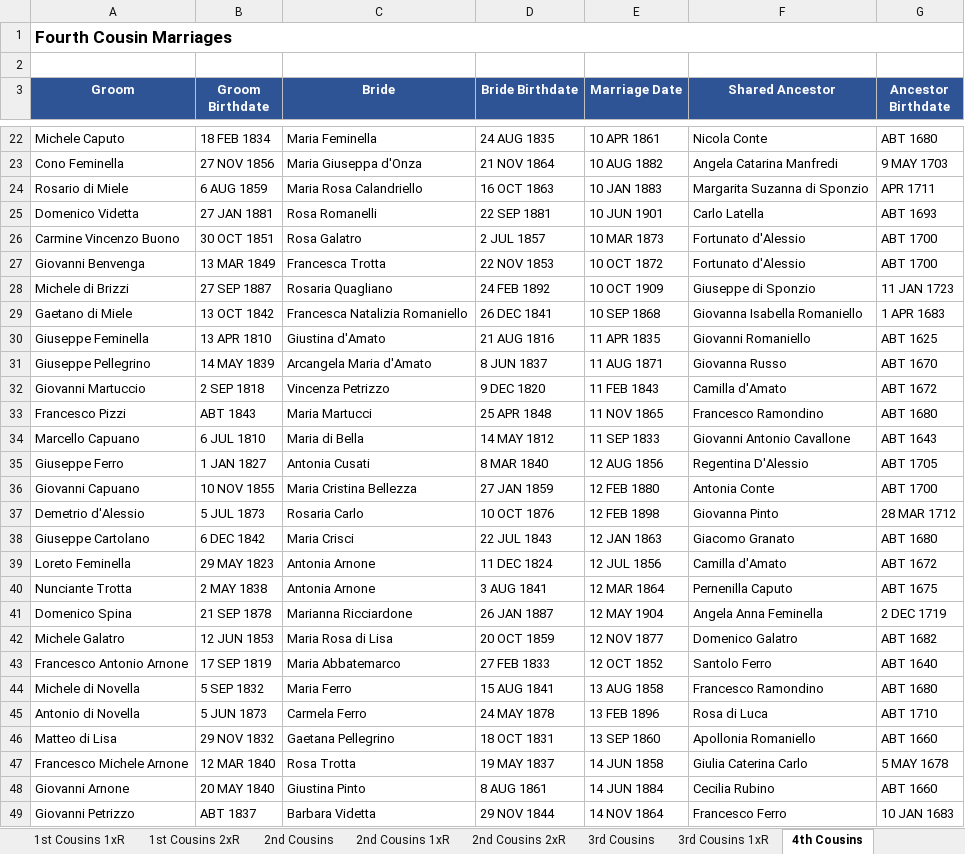
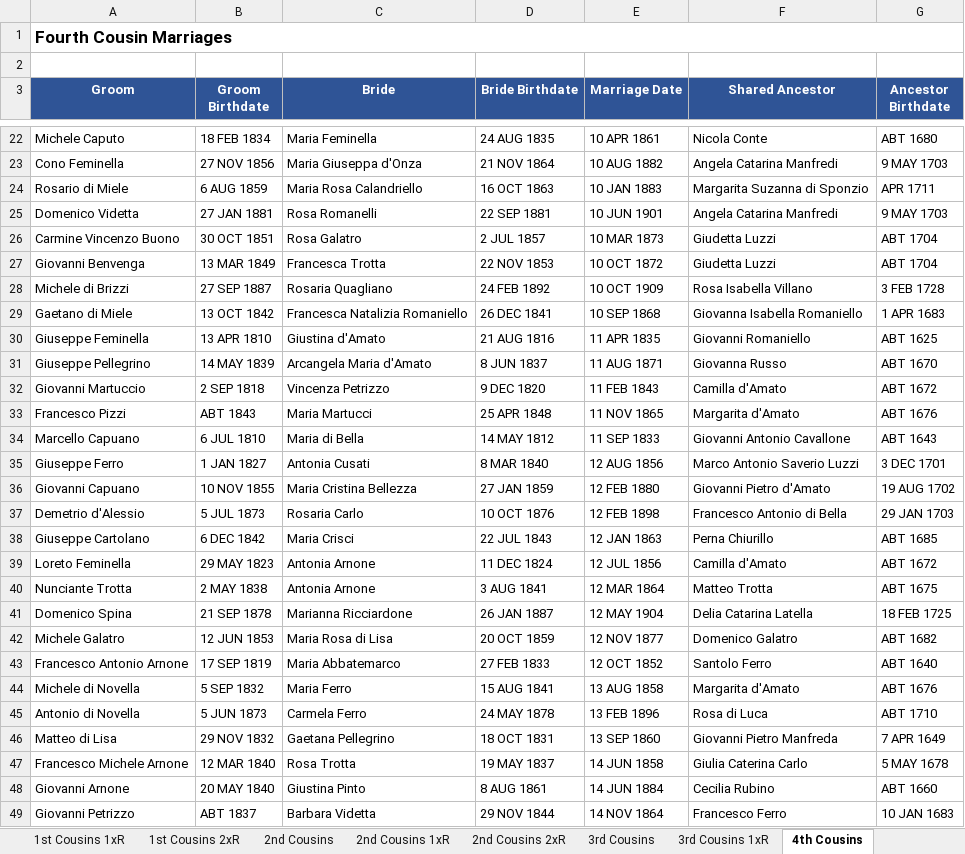
Before and after one commit to johncavallone/sassanochicago, an Excel workbook: assets/downloads/Sassano_Cousin_Marriages.xlsx, sheet 4th Cousins, drawn as a sheet; only a part is shown, gaps mark what is left out; values as stored, in another font and other column widths than the file's, no borders; the diff covers the shown part only; the diff names each change by its address in the sheet, - before the commit and + after, or states it on an @@ line.

```diff
--- a/assets/downloads/Sassano_Cousin_Marriages.xlsx (sheet 4th Cousins)
+++ b/assets/downloads/Sassano_Cousin_Marriages.xlsx (sheet 4th Cousins)
-F25 (Shared Ancestor): Carlo Latella
+F25 (Shared Ancestor): Angela Catarina Manfredi
-G25 (Ancestor Birthdate): ABT 1693
+G25 (Ancestor Birthdate): 9 MAY 1703
-F26:F27 (Shared Ancestor): Fortunato d'Alessio
+F26:F27 (Shared Ancestor): Giudetta Luzzi
-G26:G27 (Ancestor Birthdate): ABT 1700
+G26:G27 (Ancestor Birthdate): ABT 1704
-F28 (Shared Ancestor): Giuseppe di Sponzio
+F28 (Shared Ancestor): Rosa Isabella Villano
-G28 (Ancestor Birthdate): 11 JAN 1723
+G28 (Ancestor Birthdate): 3 FEB 1728
-F33 (Shared Ancestor): Francesco Ramondino
+F33 (Shared Ancestor): Margarita d'Amato
-G33 (Ancestor Birthdate): ABT 1680
+G33 (Ancestor Birthdate): ABT 1676
-F35 (Shared Ancestor): Regentina D'Alessio
+F35 (Shared Ancestor): Marco Antonio Saverio Luzzi
-G35 (Ancestor Birthdate): ABT 1705
+G35 (Ancestor Birthdate): 3 DEC 1701
-F36 (Shared Ancestor): Antonia Conte
+F36 (Shared Ancestor): Giovanni Pietro d'Amato
-G36 (Ancestor Birthdate): ABT 1700
+G36 (Ancestor Birthdate): 19 AUG 1702
-F37 (Shared Ancestor): Giovanna Pinto
+F37 (Shared Ancestor): Francesco Antonio di Bella
-G37 (Ancestor Birthdate): 28 MAR 1712
+G37 (Ancestor Birthdate): 29 JAN 1703
-F38 (Shared Ancestor): Giacomo Granato
+F38 (Shared Ancestor): Perna Chiurillo
-G38 (Ancestor Birthdate): ABT 1680
+G38 (Ancestor Birthdate): ABT 1685
-F40 (Shared Ancestor): Pernenilla Caputo
+F40 (Shared Ancestor): Matteo Trotta
-F41 (Shared Ancestor): Angela Anna Feminella
+F41 (Shared Ancestor): Delia Catarina Latella
-G41 (Ancestor Birthdate): 2 DEC 1719
+G41 (Ancestor Birthdate): 18 FEB 1725
-F44 (Shared Ancestor): Francesco Ramondino
+F44 (Shared Ancestor): Margarita d'Amato
-G44 (Ancestor Birthdate): ABT 1680
+G44 (Ancestor Birthdate): ABT 1676
-F46 (Shared Ancestor): Apollonia Romaniello
+F46 (Shared Ancestor): Giovanni Pietro Manfreda
-G46 (Ancestor Birthdate): ABT 1660
+G46 (Ancestor Birthdate): 7 APR 1649
```
Also changed, not shown: 205 edited cells elsewhere in this sheet, sheet 3rd Cousins, sheet 3rd Cousins 1xR, sheet 2nd Cousins, sheet 2nd Cousins 1xR, sheet Chicago Cousin Marriages, sheet 1st Cousins, 6 more sheets, formulas that keep their value, 5 other files.
